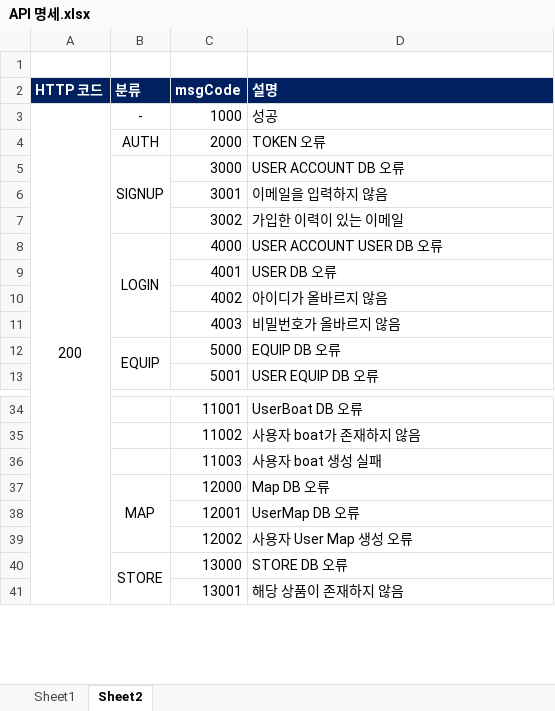
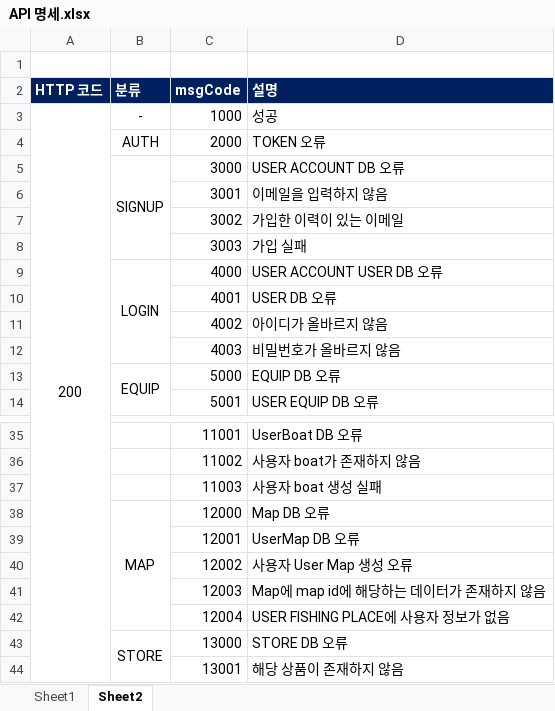
Before and after one commit to nayoonv/game-server, an Excel workbook: 코딩/API 명세.xlsx, sheet Sheet2, drawn as a sheet; only a part is shown, gaps mark what is left out; values as stored, in another font and other column widths than the file's, no borders; the diff names each change by its address in the sheet, - before the commit and + after, or states it on an @@ line.

Commit message:
file change

```diff
--- a/코딩/API 명세.xlsx (sheet Sheet2)
+++ b/코딩/API 명세.xlsx (sheet Sheet2)
+row 8:  |  | 3003 | 가입 실패
+row 41:  |  | 12003 | Map에 map id에 해당하는 데이터가 존재하지 않음
+row 42:  |  | 12004 | USER FISHING PLACE에 사용자 정보가 없음
```
